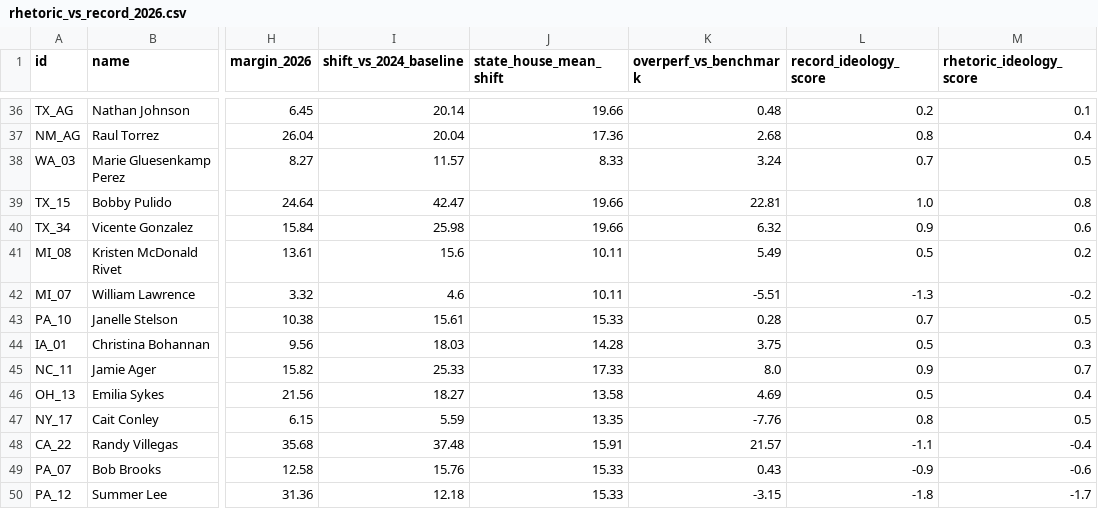
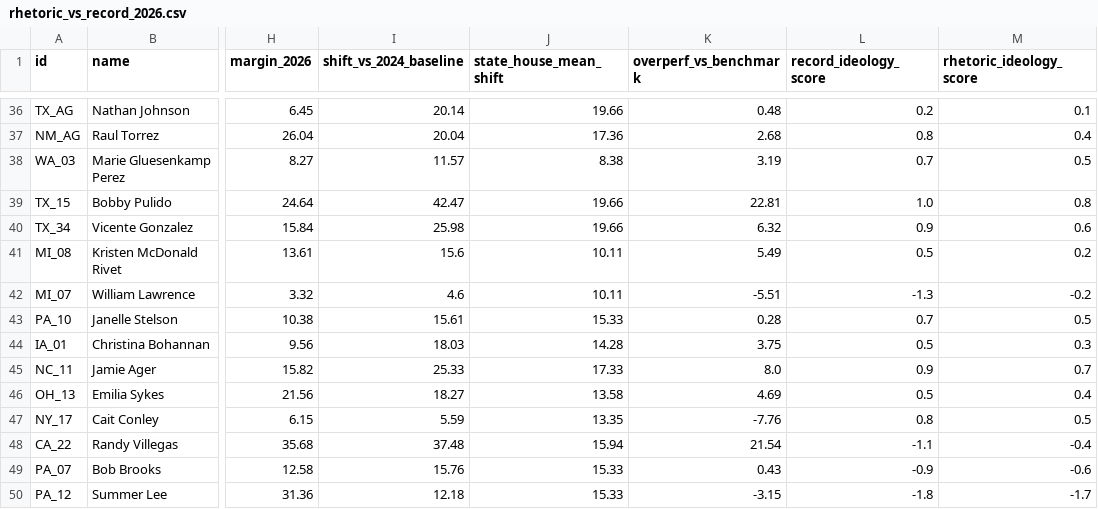
Before and after one commit to mike10010100/elections-2026, a CSV file: site_data/rhetoric_vs_record_2026.csv, drawn as a sheet; only a part is shown, gaps mark what is left out; the diff names each change by its address in the sheet, - before the commit and + after, or states it on an @@ line.

```diff
--- a/site_data/rhetoric_vs_record_2026.csv
+++ b/site_data/rhetoric_vs_record_2026.csv
-J38 (state_house_mean_shift): 8.33
+J38 (state_house_mean_shift): 8.38
-K38 (overperf_vs_benchmark): 3.24
+K38 (overperf_vs_benchmark): 3.19
-J48 (state_house_mean_shift): 15.91
+J48 (state_house_mean_shift): 15.94
-K48 (overperf_vs_benchmark): 21.57
+K48 (overperf_vs_benchmark): 21.54
```
Also changed, not shown: site_data/fec_moneyball_house_2026.csv, 15 other files.
